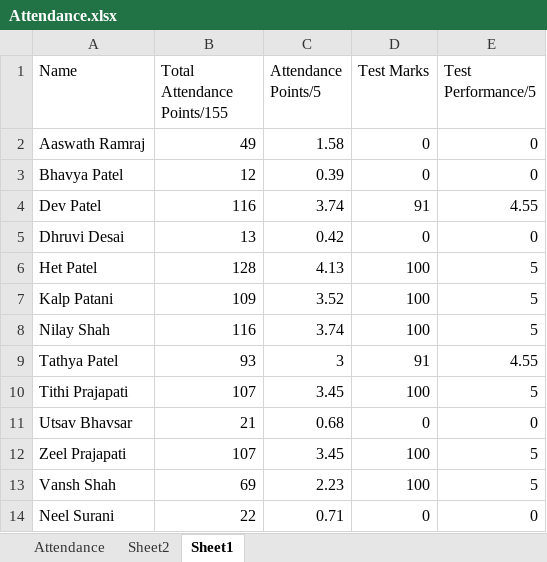
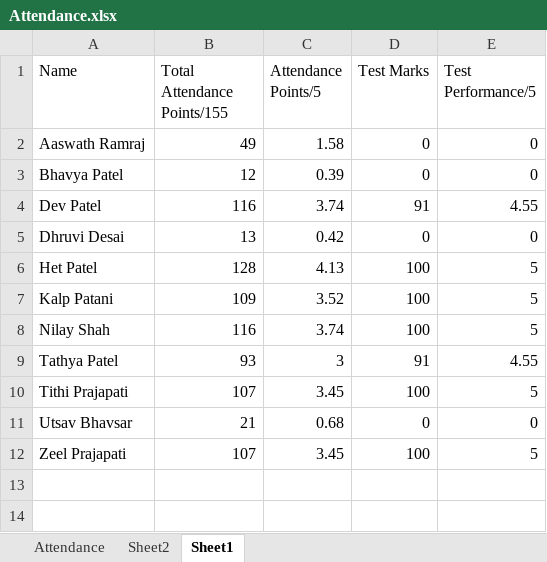
Before and after one commit to alakhpandya/all_batches, an Excel workbook: 22club2_LJ_4PM/DS/Attendance.xlsx, sheet Sheet1, drawn as a sheet; values as stored, in another font and other column widths than the file's, no borders; the diff names each change by its address in the sheet, - before the commit and + after, or states it on an @@ line.

```diff
--- a/22club2_LJ_4PM/DS/Attendance.xlsx (sheet Sheet1)
+++ b/22club2_LJ_4PM/DS/Attendance.xlsx (sheet Sheet1)
-row 13: Vansh Shah | 69 | 2.23 | 100 | 5
-row 14: Neel Surani | 22 | 0.71 | 0 | 0
```
Also changed, not shown: sheet Sheet2, sheet Attendance, 24_DS_Gen_Ahm_1/Attendance.xlsx, 6 other files.
